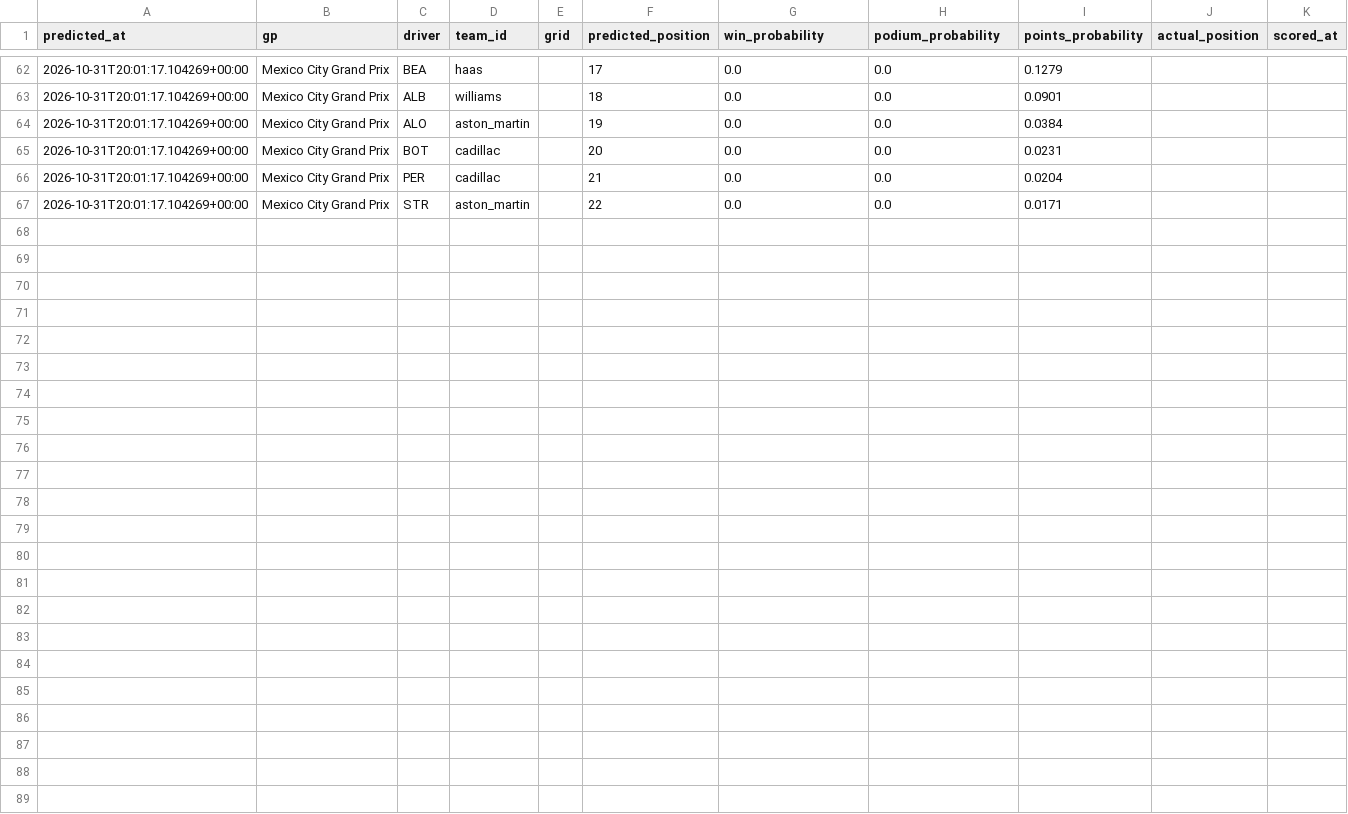
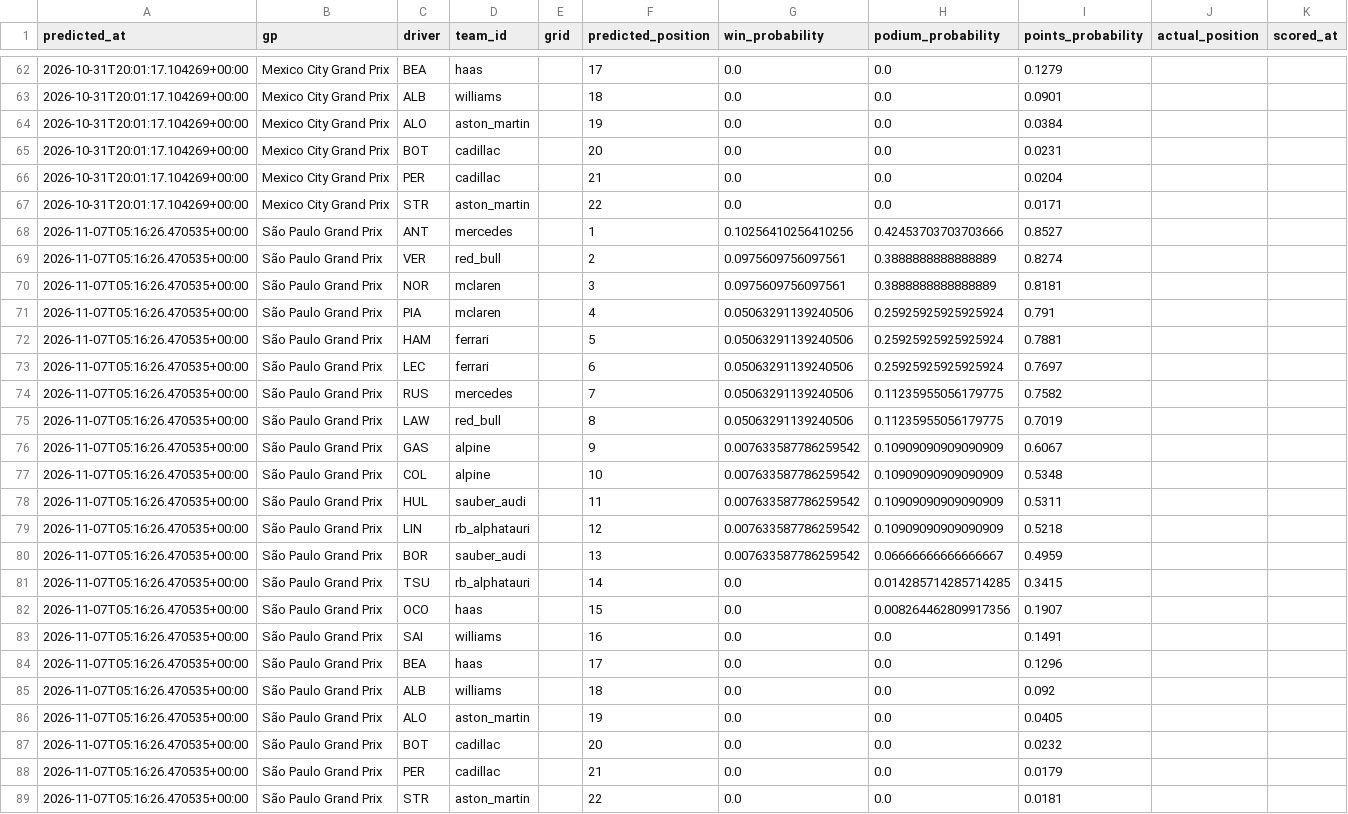
Before and after one commit to jayeed17/f1-intel, a CSV file: predictions/2026_race_v2_post_practice.csv, drawn as a sheet; only a part is shown, gaps mark what is left out; the diff covers the shown part only; the diff names each change by its address in the sheet, - before the commit and + after, or states it on an @@ line.

```diff
--- a/predictions/2026_race_v2_post_practice.csv
+++ b/predictions/2026_race_v2_post_practice.csv
+row 68: 2026-11-07T05:16:26.470535+00:00 | São Paulo Grand Prix | ANT | mercedes |  | 1 | 0.10256410256410256 | 0.42453703703703666 | 0.8527
+row 69: 2026-11-07T05:16:26.470535+00:00 | São Paulo Grand Prix | VER | red_bull |  | 2 | 0.0975609756097561 | 0.3888888888888889 | 0.8274
+row 70: 2026-11-07T05:16:26.470535+00:00 | São Paulo Grand Prix | NOR | mclaren |  | 3 | 0.0975609756097561 | 0.3888888888888889 | 0.8181
+row 71: 2026-11-07T05:16:26.470535+00:00 | São Paulo Grand Prix | PIA | mclaren |  | 4 | 0.05063291139240506 | 0.25925925925925924 | 0.791
+row 72: 2026-11-07T05:16:26.470535+00:00 | São Paulo Grand Prix | HAM | ferrari |  | 5 | 0.05063291139240506 | 0.25925925925925924 | 0.7881
+row 73: 2026-11-07T05:16:26.470535+00:00 | São Paulo Grand Prix | LEC | ferrari |  | 6 | 0.05063291139240506 | 0.25925925925925924 | 0.7697
+row 74: 2026-11-07T05:16:26.470535+00:00 | São Paulo Grand Prix | RUS | mercedes |  | 7 | 0.05063291139240506 | 0.11235955056179775 | 0.7582
+row 75: 2026-11-07T05:16:26.470535+00:00 | São Paulo Grand Prix | LAW | red_bull |  | 8 | 0.05063291139240506 | 0.11235955056179775 | 0.7019
+row 76: 2026-11-07T05:16:26.470535+00:00 | São Paulo Grand Prix | GAS | alpine |  | 9 | 0.007633587786259542 | 0.10909090909090909 | 0.6067
+row 77: 2026-11-07T05:16:26.470535+00:00 | São Paulo Grand Prix | COL | alpine |  | 10 | 0.007633587786259542 | 0.10909090909090909 | 0.5348
+row 78: 2026-11-07T05:16:26.470535+00:00 | São Paulo Grand Prix | HUL | sauber_audi |  | 11 | 0.007633587786259542 | 0.10909090909090909 | 0.5311
+row 79: 2026-11-07T05:16:26.470535+00:00 | São Paulo Grand Prix | LIN | rb_alphatauri |  | 12 | 0.007633587786259542 | 0.10909090909090909 | 0.5218
+row 80: 2026-11-07T05:16:26.470535+00:00 | São Paulo Grand Prix | BOR | sauber_audi |  | 13 | 0.007633587786259542 | 0.06666666666666667 | 0.4959
+row 81: 2026-11-07T05:16:26.470535+00:00 | São Paulo Grand Prix | TSU | rb_alphatauri |  | 14 | 0.0 | 0.014285714285714285 | 0.3415
+row 82: 2026-11-07T05:16:26.470535+00:00 | São Paulo Grand Prix | OCO | haas |  | 15 | 0.0 | 0.008264462809917356 | 0.1907
+row 83: 2026-11-07T05:16:26.470535+00:00 | São Paulo Grand Prix | SAI | williams |  | 16 | 0.0 | 0.0 | 0.1491
+row 84: 2026-11-07T05:16:26.470535+00:00 | São Paulo Grand Prix | BEA | haas |  | 17 | 0.0 | 0.0 | 0.1296
+row 85: 2026-11-07T05:16:26.470535+00:00 | São Paulo Grand Prix | ALB | williams |  | 18 | 0.0 | 0.0 | 0.092
+row 86: 2026-11-07T05:16:26.470535+00:00 | São Paulo Grand Prix | ALO | aston_martin |  | 19 | 0.0 | 0.0 | 0.0405
+row 87: 2026-11-07T05:16:26.470535+00:00 | São Paulo Grand Prix | BOT | cadillac |  | 20 | 0.0 | 0.0 | 0.0232
+row 88: 2026-11-07T05:16:26.470535+00:00 | São Paulo Grand Prix | PER | cadillac |  | 21 | 0.0 | 0.0 | 0.0179
+row 89: 2026-11-07T05:16:26.470535+00:00 | São Paulo Grand Prix | STR | aston_martin |  | 22 | 0.0 | 0.0 | 0.0181
```
Also changed, not shown: 24 edited cells elsewhere in this file, predictions/2026_quali_post_practice.csv.
